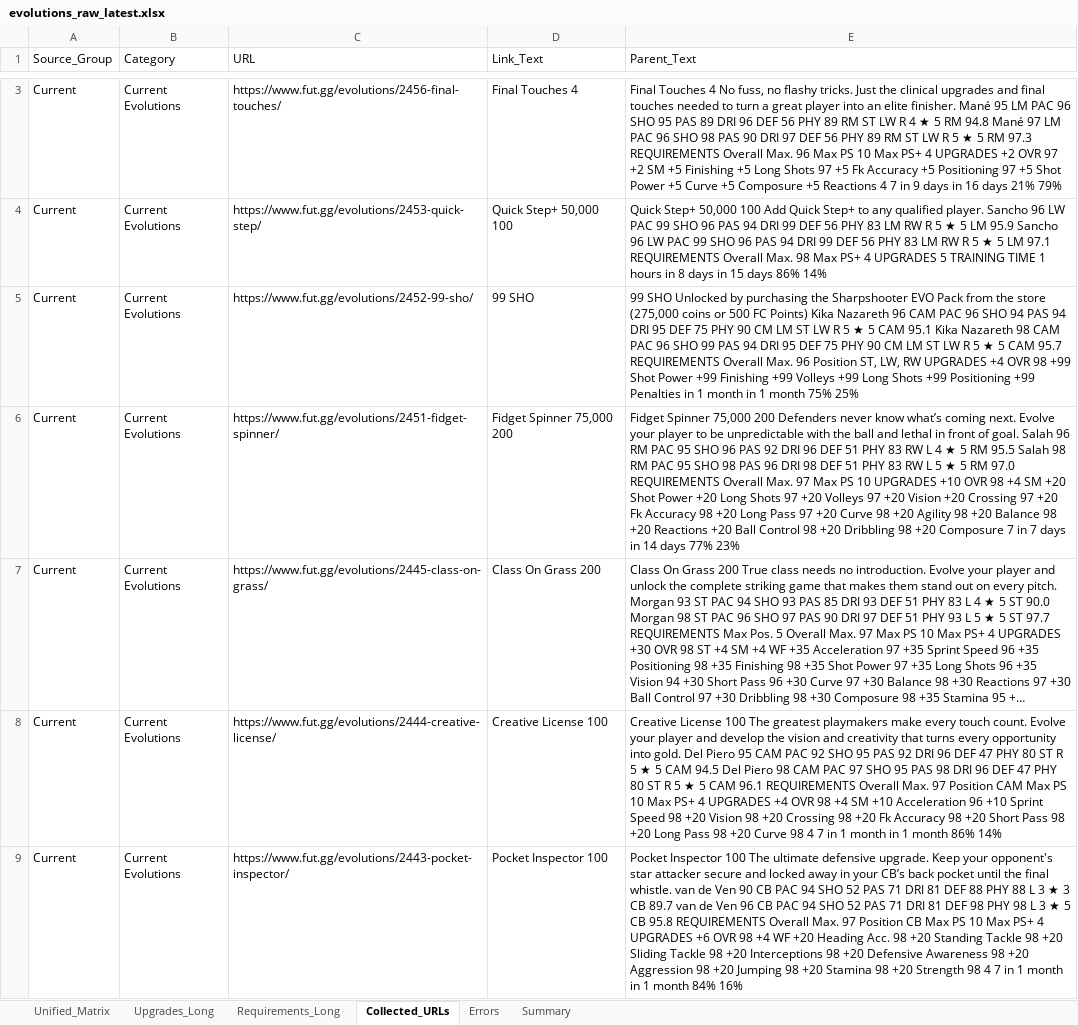
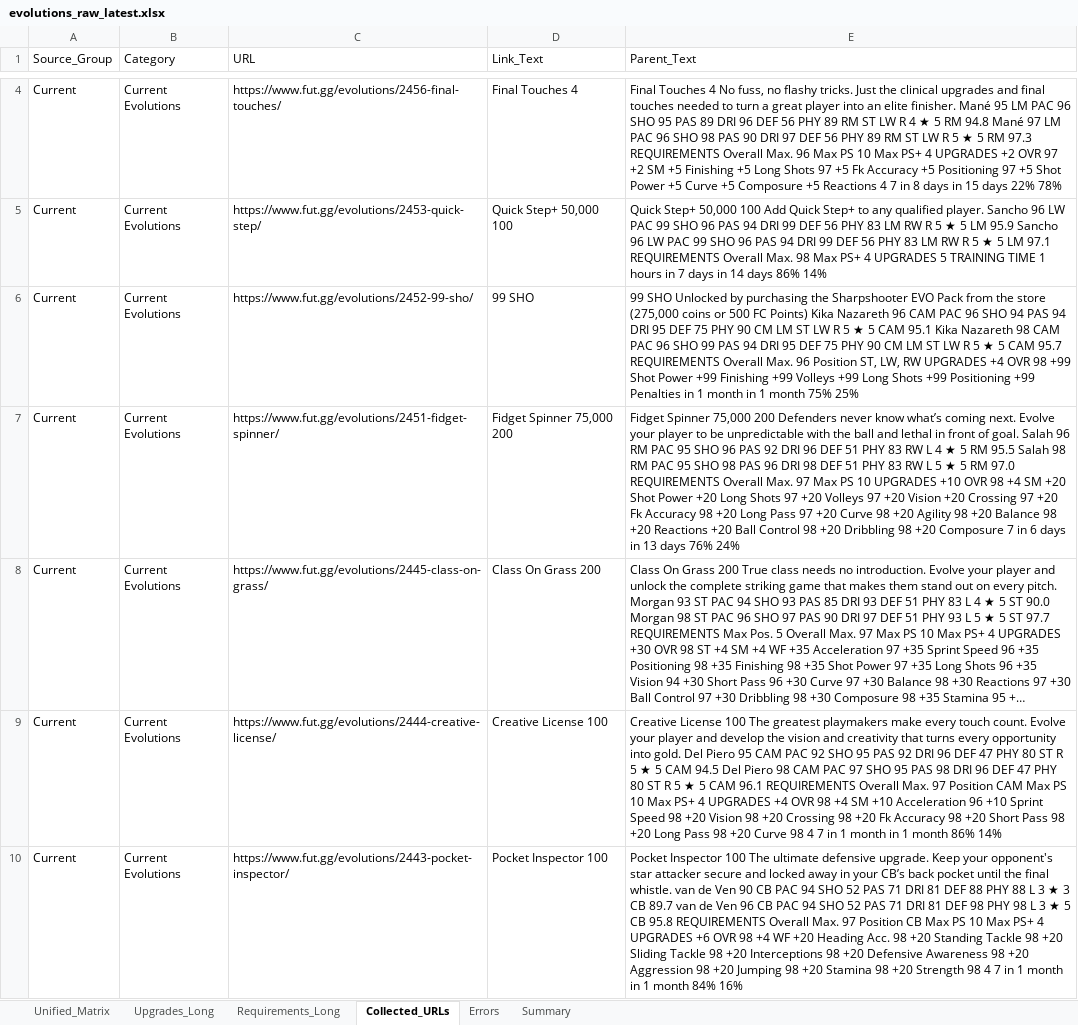
Before and after one commit to lemora87/futgg-objective-crawler, an Excel workbook: latest/evolutions_raw_latest.xlsx, sheet Collected_URLs, drawn as a sheet; only a part is shown, gaps mark what is left out; long unchanged cells end in …; values as stored, in another font and other column widths than the file's, no borders; addresses are those after the commit; the diff covers the shown part only; the diff names each change by its address in the sheet, - before the commit and + after, or states it on an @@ line.

```diff
--- a/latest/evolutions_raw_latest.xlsx (sheet Collected_URLs)
+++ b/latest/evolutions_raw_latest.xlsx (sheet Collected_URLs)
-E4 (Parent_Text): …7 in 9 days in 16 days 21% 79%
+E4 (Parent_Text): …7 in 8 days in 15 days 22% 78%
-E5 (Parent_Text): …hours in 8 days in 15 days 86%…
+E5 (Parent_Text): …hours in 7 days in 14 days 86%…
-E7 (Parent_Text): …7 in 7 days in 14 days 77% 23%
+E7 (Parent_Text): …7 in 6 days in 13 days 76% 24%
```
Also changed, not shown: 1 added row, 1 removed row and 54 edited cells elsewhere in this sheet, sheet Unified_Matrix, sheet Upgrades_Long, sheet Requirements_Long, sheet Summary, latest/evolutions_analysis_latest.xlsx.
